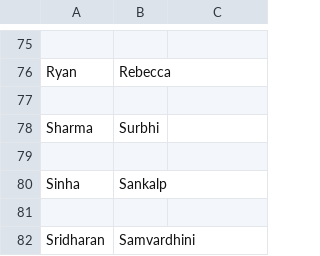
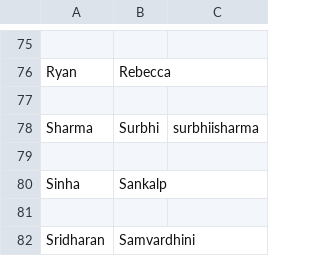
Before and after one commit to UCDBIS180L/gh-usernames, a CSV file: 2019_Roster.csv, drawn as a sheet; only a part is shown, gaps mark what is left out.

Commit message:
added surbhiisharma to roster

```diff
--- a/2019_Roster.csv
+++ b/2019_Roster.csv
@@ -77,3 +77,3 @@ Ryan, Rebecca
 
-Sharma, Surbhi
+Sharma, Surbhi, surbhiisharma
 
```
